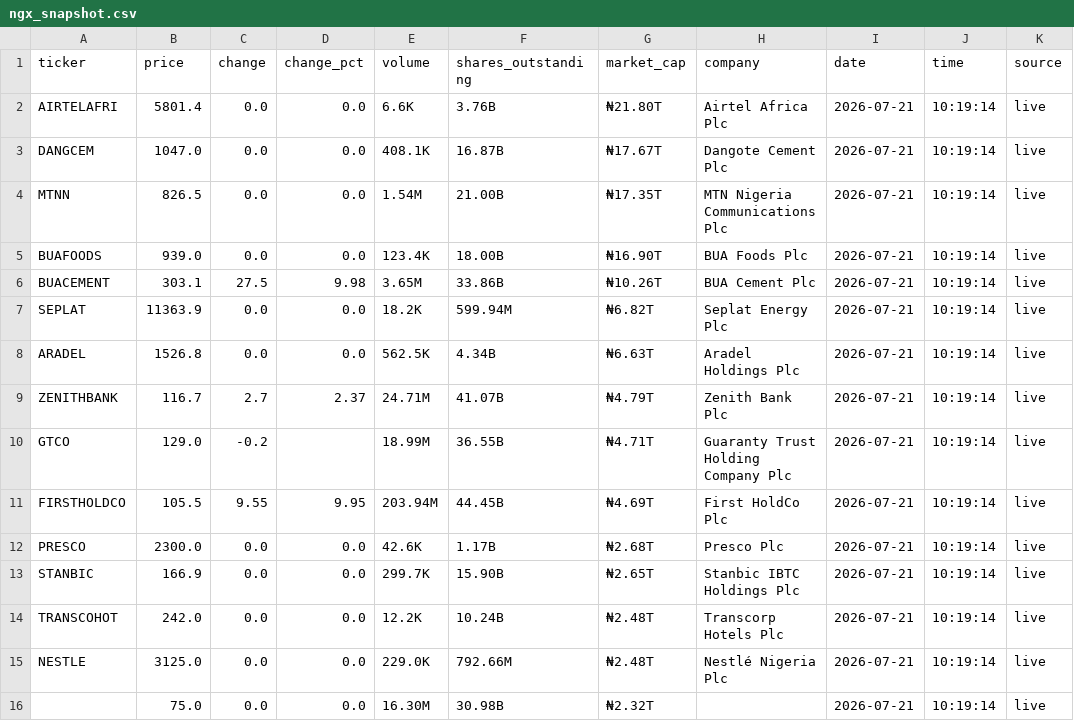
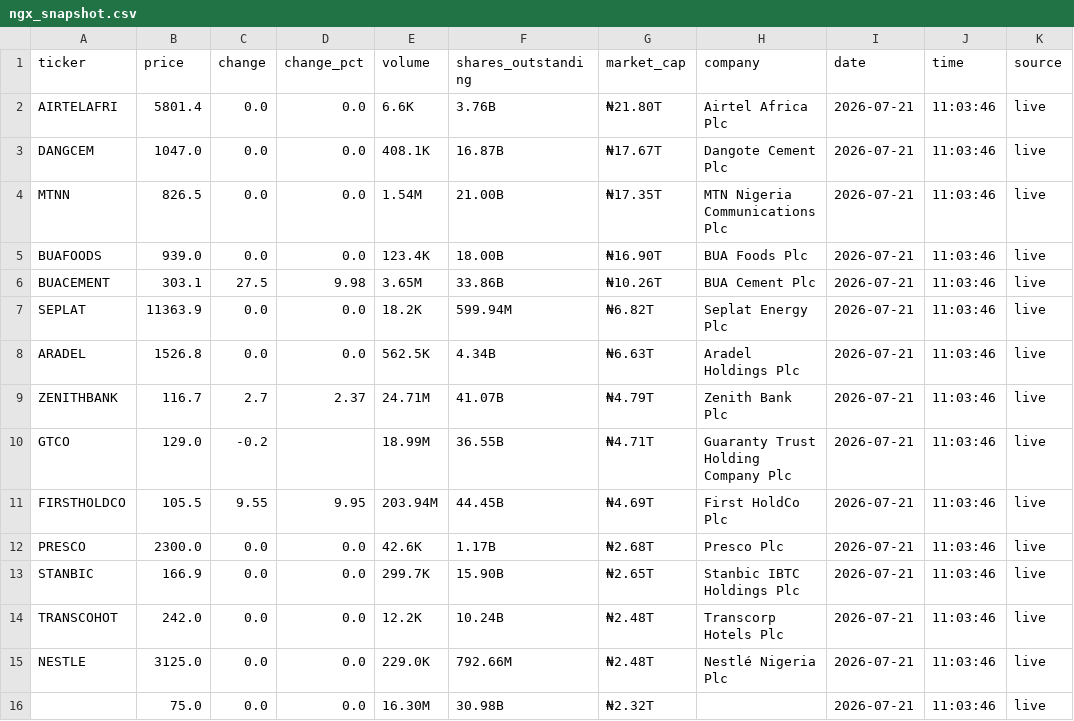
Before and after one commit to jtminer45/microwave-quant, a CSV file: data/ngx_snapshot.csv, drawn as a sheet.

```diff
--- a/data/ngx_snapshot.csv
+++ b/data/ngx_snapshot.csv
@@ -1,16 +1,16 @@
 ticker,price,change,change_pct,volume,shares_outstanding,market_cap,company,date,time,source
-AIRTELAFRI,5801.4,0.0,0.0,6.6K,3.76B,₦21.80T,Airtel Africa Plc,2026-07-21,10:19:14,live
-DANGCEM,1047.0,0.0,0.0,408.1K,16.87B,₦17.67T,Dangote Cement Plc,2026-07-21,10:19:14,live
-MTNN,826.5,0.0,0.0,1.54M,21.00B,₦17.35T,MTN Nigeria Communications Plc,2026-07-21,10:19:14,live
-BUAFOODS,939.0,0.0,0.0,123.4K,18.00B,₦16.90T,BUA Foods Plc,2026-07-21,10:19:14,live
-BUACEMENT,303.1,27.5,9.98,3.65M,33.86B,₦10.26T,BUA Cement Plc,2026-07-21,10:19:14,live
-SEPLAT,11363.9,0.0,0.0,18.2K,599.94M,₦6.82T,Seplat Energy Plc,2026-07-21,10:19:14,live
-ARADEL,1526.8,0.0,0.0,562.5K,4.34B,₦6.63T,Aradel Holdings Plc,2026-07-21,10:19:14,live
-ZENITHBANK,116.7,2.7,2.37,24.71M,41.07B,₦4.79T,Zenith Bank Plc,2026-07-21,10:19:14,live
-GTCO,129.0,-0.2,,18.99M,36.55B,₦4.71T,Guaranty Trust Holding Company Plc,2026-07-21,10:19:14,live
-FIRSTHOLDCO,105.5,9.55,9.95,203.94M,44.45B,₦4.69T,First HoldCo Plc,2026-07-21,10:19:14,live
-PRESCO,2300.0,0.0,0.0,42.6K,1.17B,₦2.68T,Presco Plc,2026-07-21,10:19:14,live
-STANBIC,166.9,0.0,0.0,299.7K,15.90B,₦2.65T,Stanbic IBTC Holdings Plc,2026-07-21,10:19:14,live
-TRANSCOHOT,242.0,0.0,0.0,12.2K,10.24B,₦2.48T,Transcorp Hotels Plc,2026-07-21,10:19:14,live
-NESTLE,3125.0,0.0,0.0,229.0K,792.66M,₦2.48T,Nestlé Nigeria Plc,2026-07-21,10:19:14,live
-,75.0,0.0,0.0,16.30M,30.98B,₦2.32T,,2026-07-21,10:19:14,live
+AIRTELAFRI,5801.4,0.0,0.0,6.6K,3.76B,₦21.80T,Airtel Africa Plc,2026-07-21,11:03:46,live
+DANGCEM,1047.0,0.0,0.0,408.1K,16.87B,₦17.67T,Dangote Cement Plc,2026-07-21,11:03:46,live
+MTNN,826.5,0.0,0.0,1.54M,21.00B,₦17.35T,MTN Nigeria Communications Plc,2026-07-21,11:03:46,live
+BUAFOODS,939.0,0.0,0.0,123.4K,18.00B,₦16.90T,BUA Foods Plc,2026-07-21,11:03:46,live
+BUACEMENT,303.1,27.5,9.98,3.65M,33.86B,₦10.26T,BUA Cement Plc,2026-07-21,11:03:46,live
+SEPLAT,11363.9,0.0,0.0,18.2K,599.94M,₦6.82T,Seplat Energy Plc,2026-07-21,11:03:46,live
+ARADEL,1526.8,0.0,0.0,562.5K,4.34B,₦6.63T,Aradel Holdings Plc,2026-07-21,11:03:46,live
+ZENITHBANK,116.7,2.7,2.37,24.71M,41.07B,₦4.79T,Zenith Bank Plc,2026-07-21,11:03:46,live
+GTCO,129.0,-0.2,,18.99M,36.55B,₦4.71T,Guaranty Trust Holding Company Plc,2026-07-21,11:03:46,live
+FIRSTHOLDCO,105.5,9.55,9.95,203.94M,44.45B,₦4.69T,First HoldCo Plc,2026-07-21,11:03:46,live
+PRESCO,2300.0,0.0,0.0,42.6K,1.17B,₦2.68T,Presco Plc,2026-07-21,11:03:46,live
+STANBIC,166.9,0.0,0.0,299.7K,15.90B,₦2.65T,Stanbic IBTC Holdings Plc,2026-07-21,11:03:46,live
+TRANSCOHOT,242.0,0.0,0.0,12.2K,10.24B,₦2.48T,Transcorp Hotels Plc,2026-07-21,11:03:46,live
+NESTLE,3125.0,0.0,0.0,229.0K,792.66M,₦2.48T,Nestlé Nigeria Plc,2026-07-21,11:03:46,live
+,75.0,0.0,0.0,16.30M,30.98B,₦2.32T,,2026-07-21,11:03:46,live
```
Also changed, not shown: 2 other files.
